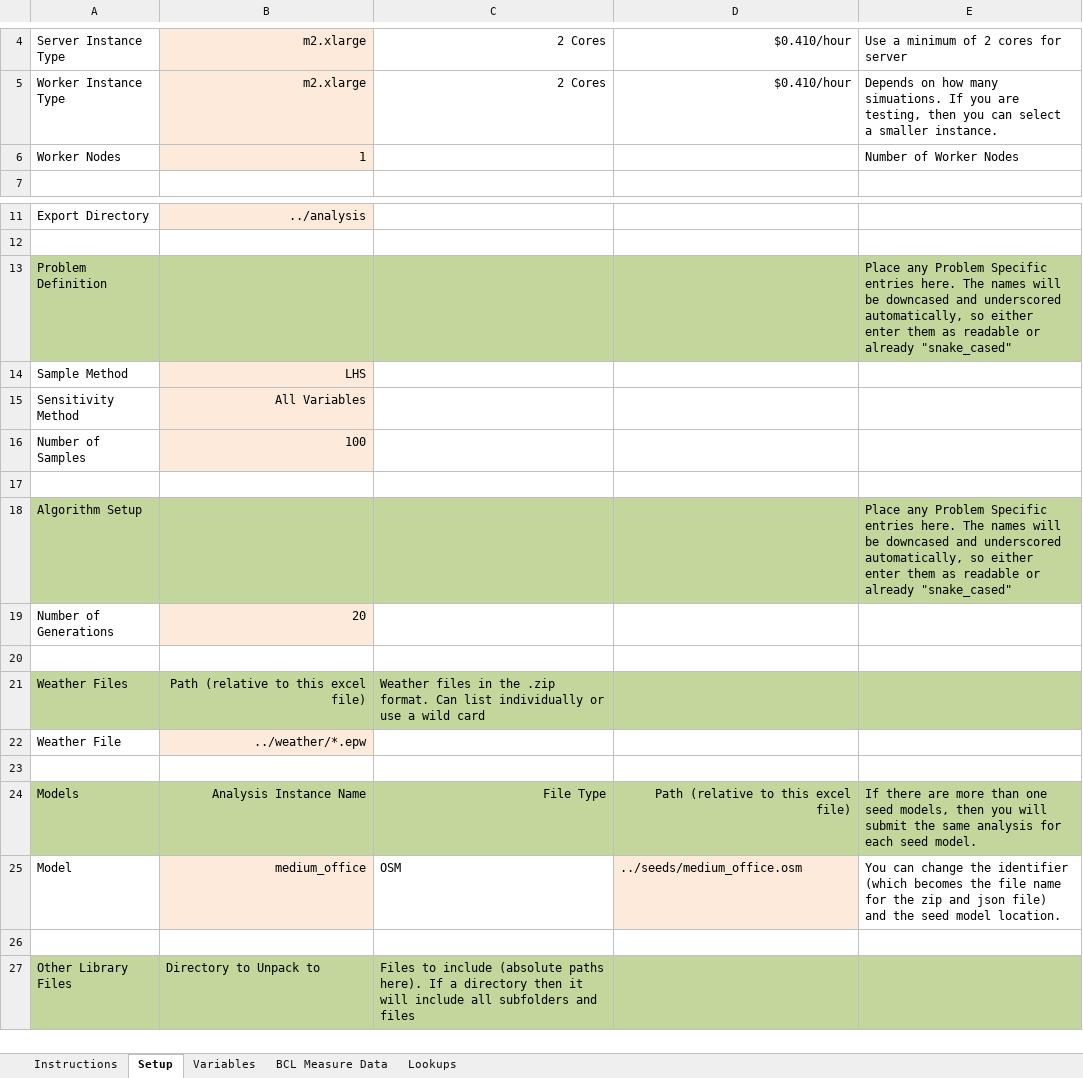
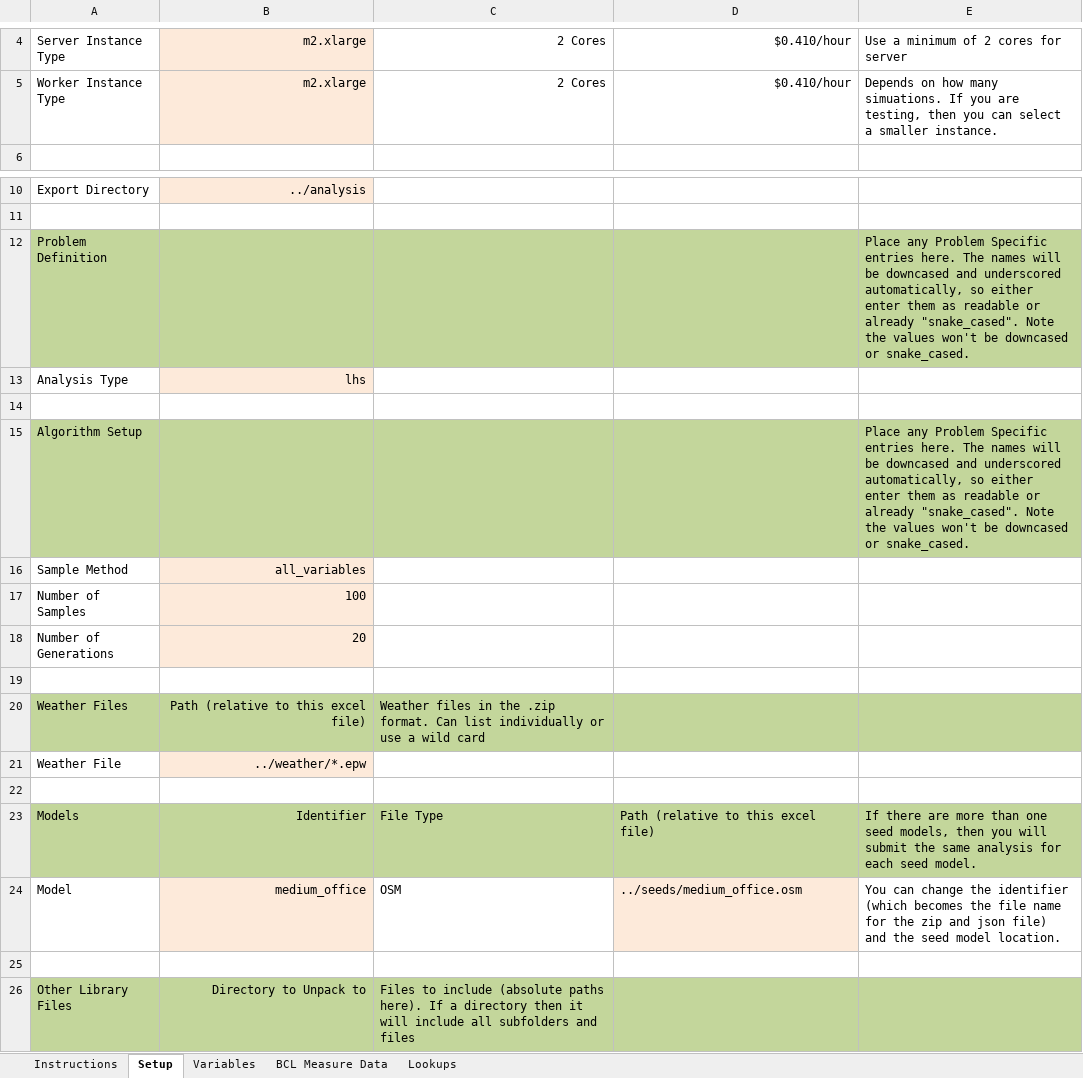
Before and after one commit to NREL/OpenStudio-analysis-spreadsheet, an Excel workbook: doc/template_input.xlsx, sheet Setup, drawn as a sheet; only a part is shown, gaps mark what is left out; values as stored, in another font and other column widths than the file's, no borders; removed rows and columns are numbered as before the commit, all else as after; the diff names each change by its address in the sheet, - before the commit and + after, or states it on an @@ line.

Commit message:
add log for faraday. fix data types

```diff
--- a/doc/template_input.xlsx (sheet Setup)
+++ b/doc/template_input.xlsx (sheet Setup)
-row 6: Worker Nodes | 1 |  |  | Number of Worker Nodes
-E12: …or already "snake_cased"
+E12: …or already "snake_cased". Note the values won't be downcased or snake_cased.
+row 13: Analysis Type | lhs
+row 14: (empty)
+row 15: Algorithm Setup |  |  |  | Place any Problem Specific entries here. The names will be downcased and underscored automatically, so either enter them as readable or already "snake_cased". Note the values won't be downcased or snake_cased.
-B16: LHS
+B16: all_variables
-row 15: Sensitivity Method | All Variables
-row 17: (empty)
-row 18: Algorithm Setup |  |  |  | Place any Problem Specific entries here. The names will be downcased and underscored automatically, so either enter them as readable or already "snake_cased"
-B23: Analysis Instance Name
+B23: Identifier
-C23:D23 alignment: right
+C23:D23 alignment: left
-B26 alignment: left
+B26 alignment: right
```
Also changed, not shown: sheet Lookups, projects/example_project.xlsx, 3 other files.
